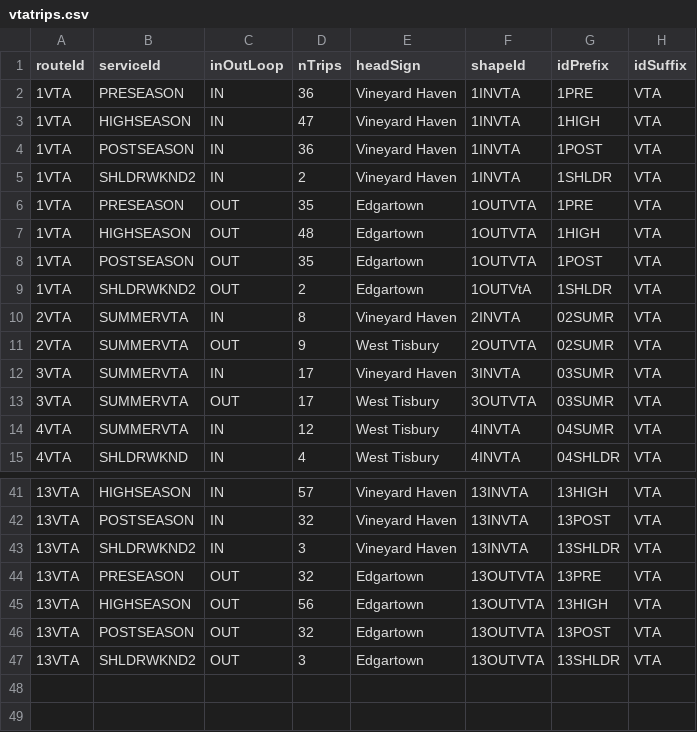
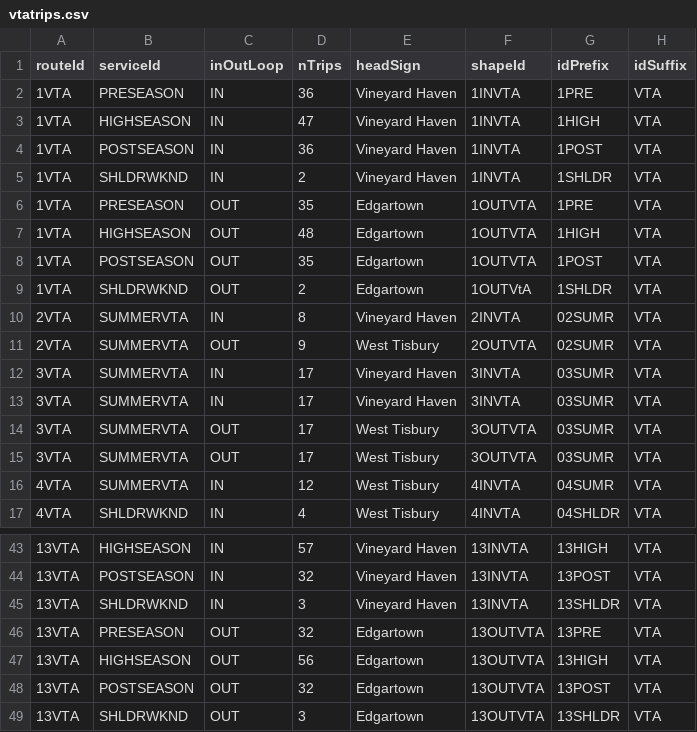
Before and after one commit to UnitOneLLC/buildjson, a CSV file: GTFS/meta/vtatrips.csv, drawn as a sheet; only a part is shown, gaps mark what is left out.

Commit message:
routes 1-4

```diff
--- a/GTFS/meta/vtatrips.csv
+++ b/GTFS/meta/vtatrips.csv
@@ -4,3 +4,3 @@ routeId,serviceId,inOutLoop,nTrips,headSign,shapeId,idPrefix,idSuffix
 1VTA,POSTSEASON,IN,36,Vineyard Haven,1INVTA,1POST,VTA
-1VTA,SHLDRWKND2,IN,2,Vineyard Haven,1INVTA,1SHLDR,VTA
+1VTA,SHLDRWKND,IN,2,Vineyard Haven,1INVTA,1SHLDR,VTA
 1VTA,PRESEASON,OUT,35,Edgartown,1OUTVTA,1PRE,VTA
@@ -8,3 +8,3 @@ routeId,serviceId,inOutLoop,nTrips,headSign,shapeId,idPrefix,idSuffix
 1VTA,POSTSEASON,OUT,35,Edgartown,1OUTVTA,1POST,VTA
-1VTA,SHLDRWKND2,OUT,2,Edgartown,1OUTVtA,1SHLDR,VTA
+1VTA,SHLDRWKND,OUT,2,Edgartown,1OUTVtA,1SHLDR,VTA
 2VTA,SUMMERVTA,IN,8,Vineyard Haven,2INVTA,02SUMR,VTA
@@ -12,2 +12,4 @@ routeId,serviceId,inOutLoop,nTrips,headSign,shapeId,idPrefix,idSuffix
 3VTA,SUMMERVTA,IN,17,Vineyard Haven,3INVTA,03SUMR,VTA
+3VTA,SUMMERVTA,IN,17,Vineyard Haven,3INVTA,03SUMR,VTA
+3VTA,SUMMERVTA,OUT,17,West Tisbury,3OUTVTA,03SUMR,VTA
 3VTA,SUMMERVTA,OUT,17,West Tisbury,3OUTVTA,03SUMR,VTA
@@ -42,3 +44,3 @@ routeId,serviceId,inOutLoop,nTrips,headSign,shapeId,idPrefix,idSuffix
 13VTA,POSTSEASON,IN,32,Vineyard Haven,13INVTA,13POST,VTA
-13VTA,SHLDRWKND2,IN,3,Vineyard Haven,13INVTA,13SHLDR,VTA
+13VTA,SHLDRWKND,IN,3,Vineyard Haven,13INVTA,13SHLDR,VTA
 13VTA,PRESEASON,OUT,32,Edgartown,13OUTVTA,13PRE,VTA
@@ -46,2 +48,2 @@ routeId,serviceId,inOutLoop,nTrips,headSign,shapeId,idPrefix,idSuffix
 13VTA,POSTSEASON,OUT,32,Edgartown,13OUTVTA,13POST,VTA
-13VTA,SHLDRWKND2,OUT,3,Edgartown,13OUTVTA,13SHLDR,VTA
+13VTA,SHLDRWKND,OUT,3,Edgartown,13OUTVTA,13SHLDR,VTA
```
Also changed, not shown: 4 other files.
